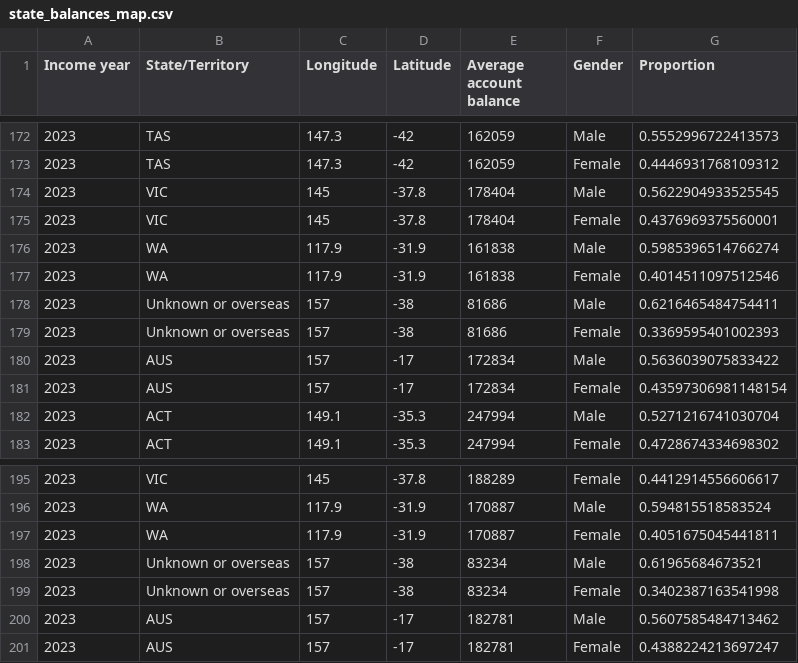
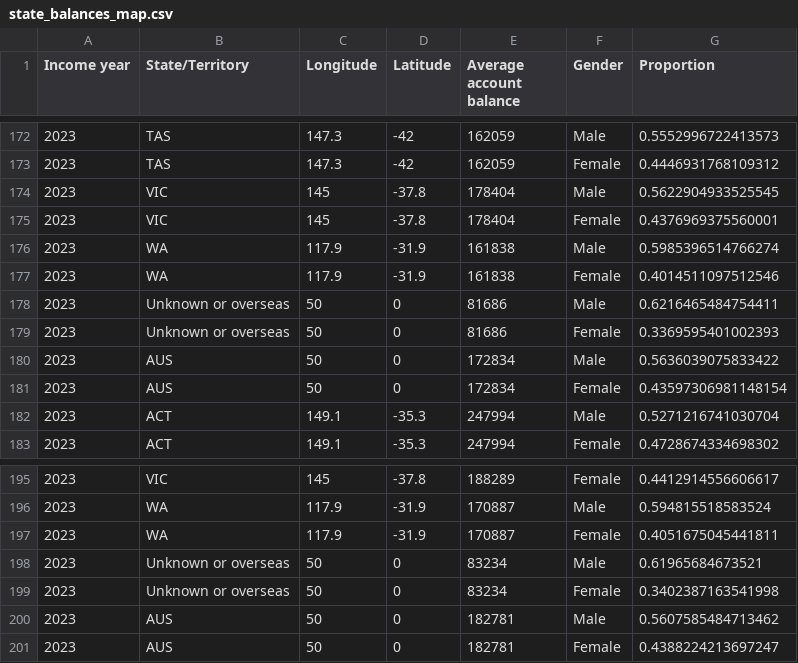
Before and after one commit to decentlydonedata/superannuation, a CSV file: src/data/clean/state_balances_map.csv, drawn as a sheet; only a part is shown, gaps mark what is left out; the diff covers the shown part only.

```diff
--- a/src/data/clean/state_balances_map.csv
+++ b/src/data/clean/state_balances_map.csv
@@ -177,6 +177,6 @@ Income year,State/Territory,Longitude,Latitude,Average account balance,Gender,Pr
 2023,WA,117.9,-31.9,161838,Female,0.4014511097512546
-2023,Unknown or overseas,157,-38,81686,Male,0.6216465484754411
-2023,Unknown or overseas,157,-38,81686,Female,0.3369595401002393
-2023,AUS,157,-17,172834,Male,0.5636039075833422
-2023,AUS,157,-17,172834,Female,0.43597306981148154
+2023,Unknown or overseas,50,0,81686,Male,0.6216465484754411
+2023,Unknown or overseas,50,0,81686,Female,0.3369595401002393
+2023,AUS,50,0,172834,Male,0.5636039075833422
+2023,AUS,50,0,172834,Female,0.43597306981148154
 2023,ACT,149.1,-35.3,247994,Male,0.5271216741030704
@@ -197,5 +197,5 @@ Income year,State/Territory,Longitude,Latitude,Average account balance,Gender,Pr
 2023,WA,117.9,-31.9,170887,Female,0.4051675045441811
-2023,Unknown or overseas,157,-38,83234,Male,0.61965684673521
-2023,Unknown or overseas,157,-38,83234,Female,0.3402387163541998
-2023,AUS,157,-17,182781,Male,0.5607585484713462
-2023,AUS,157,-17,182781,Female,0.4388224213697247
+2023,Unknown or overseas,50,0,83234,Male,0.61965684673521
+2023,Unknown or overseas,50,0,83234,Female,0.3402387163541998
+2023,AUS,50,0,182781,Male,0.5607585484713462
+2023,AUS,50,0,182781,Female,0.4388224213697247
```
Also changed, not shown: 64 edited cells elsewhere in this file, src/data/clean/gender.csv, 16 other files.
